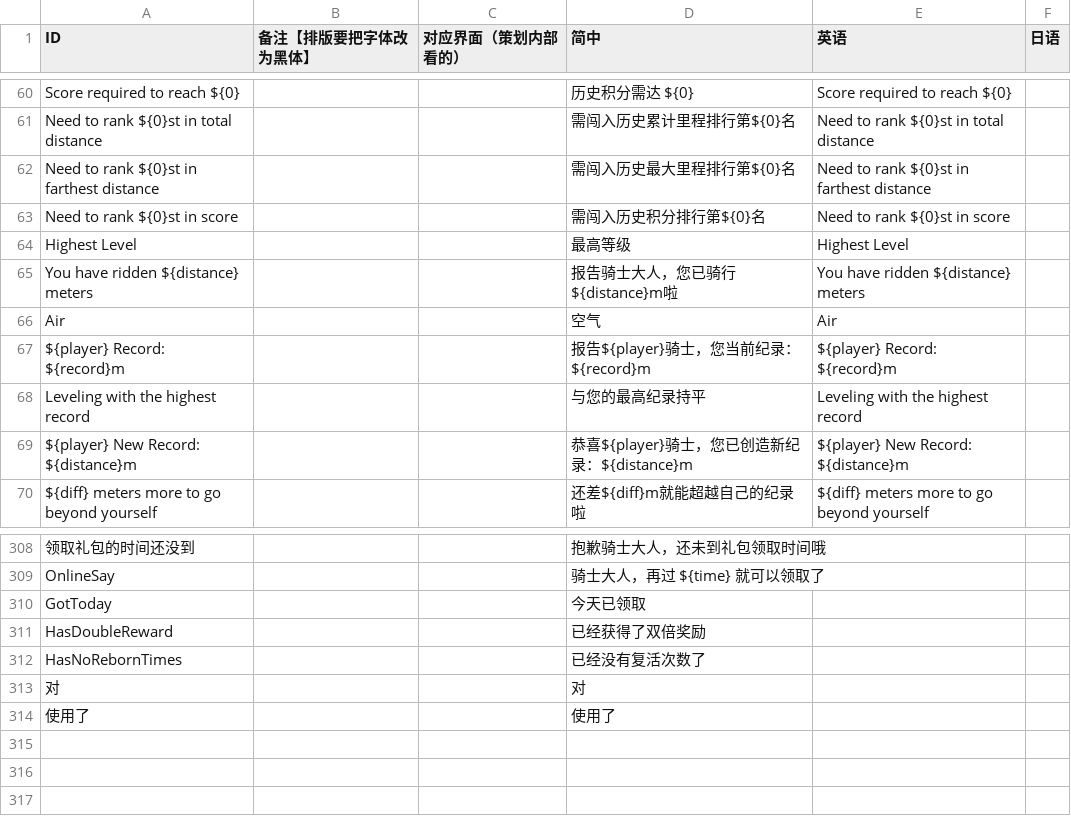
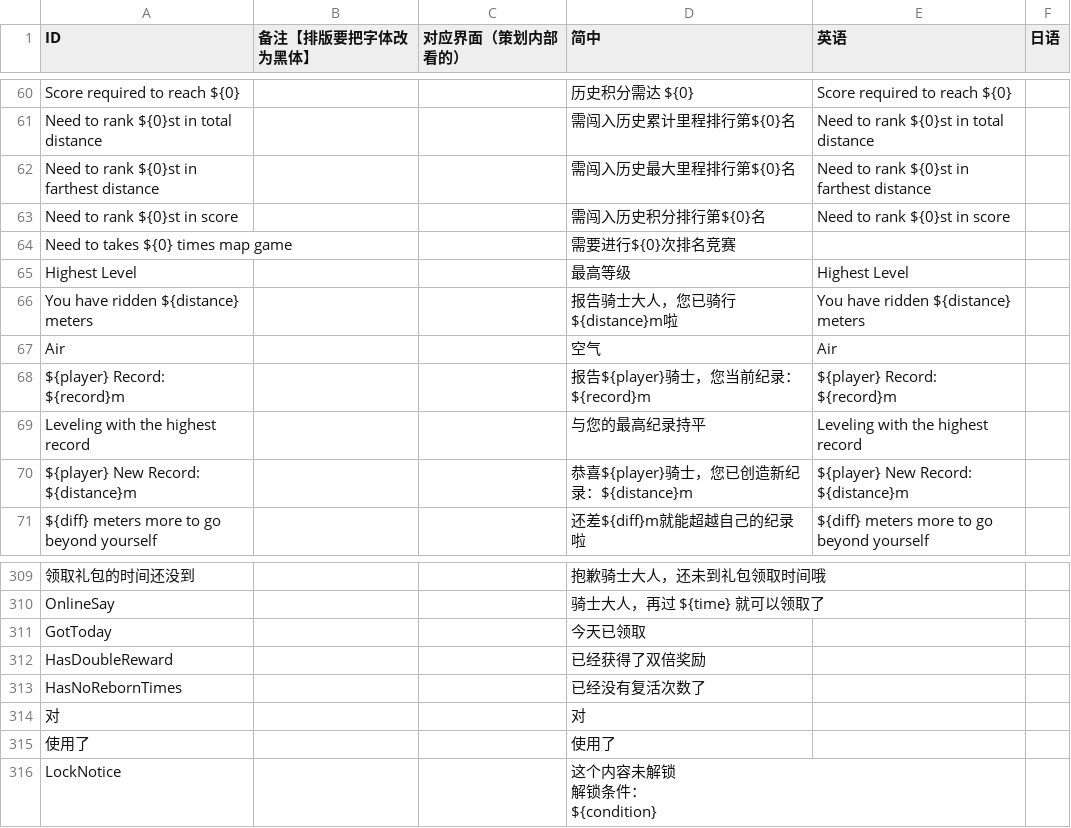
Before and after one commit to Aran1992/bike, a CSV file: i18n.csv, drawn as a sheet; only a part is shown, gaps mark what is left out.

```diff
--- a/i18n.csv
+++ b/i18n.csv
@@ -69,2 +69,3 @@ Need to rank ${0}st in farthest distance,,,需闯入历史最大里程排行第$
 Need to rank ${0}st in score,,,需闯入历史积分排行第${0}名,Need to rank ${0}st in score,
+Need to takes ${0} times map game,,,需要进行${0}次排名竞赛,,
 Highest Level,,,最高等级,Highest Level,
@@ -362 +363,4 @@ HasNoRebornTimes,,,已经没有复活次数了,,
 使用了,,,使用了,,
+LockNotice,,,"这个内容未解锁
+解锁条件：
+${condition}",,
```
Also changed, not shown: 14 other files.
